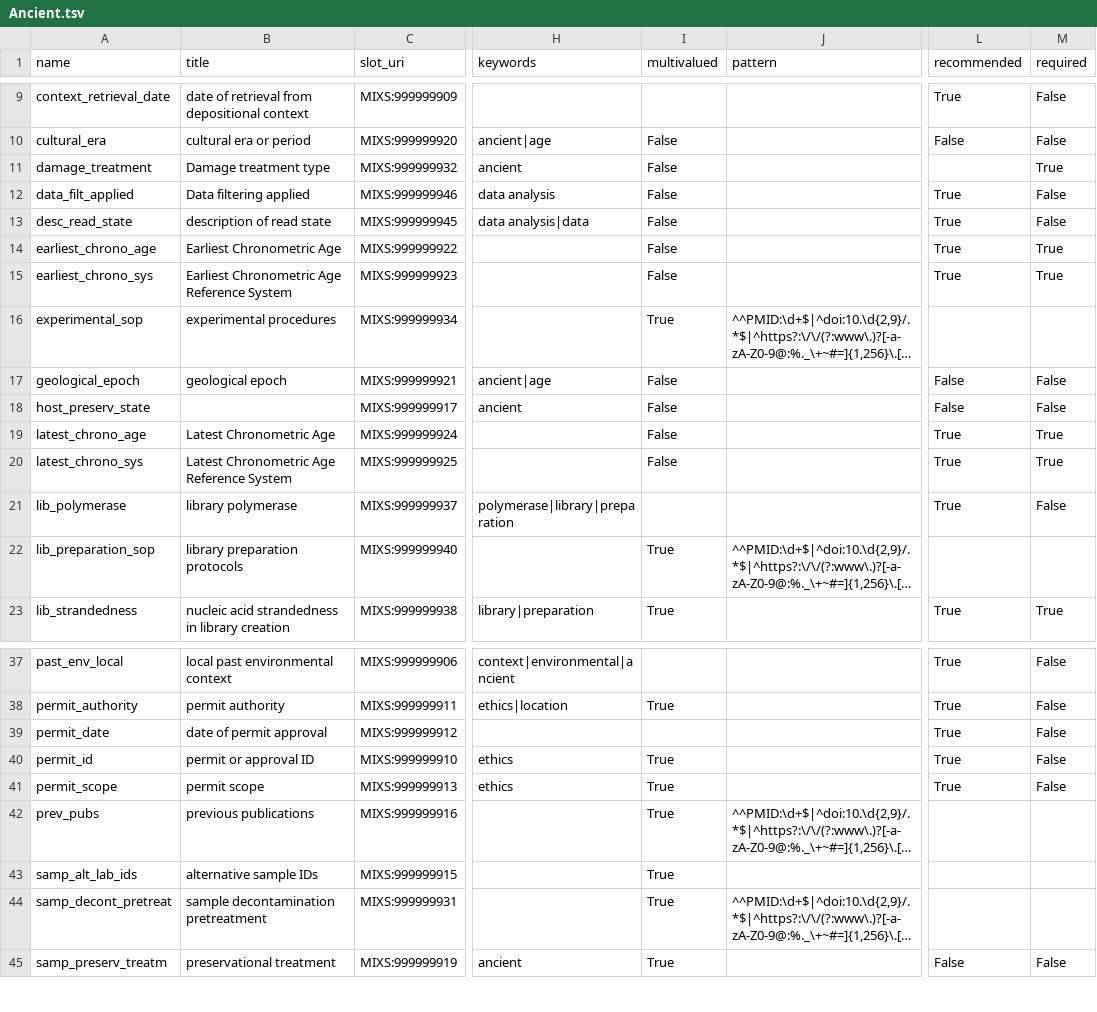
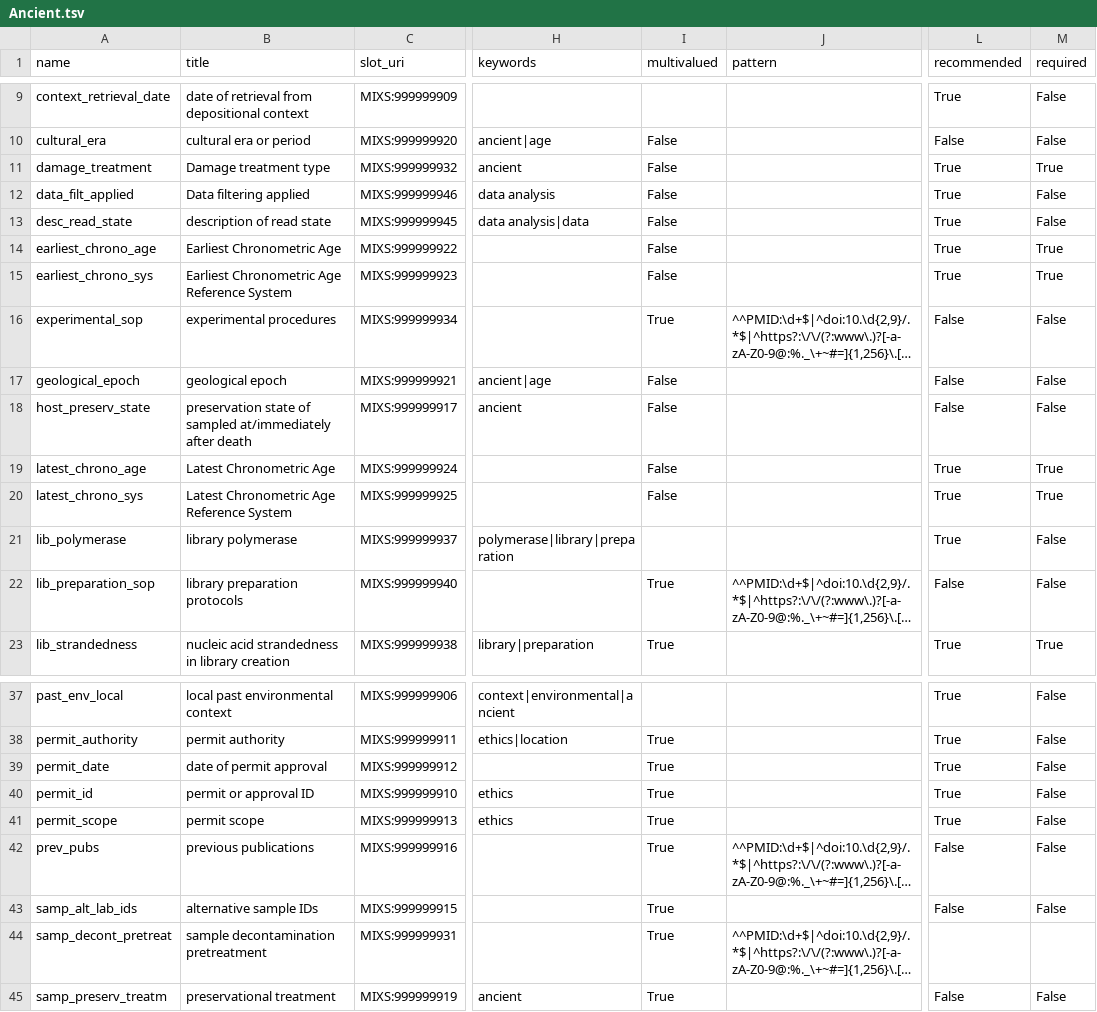
Before and after one commit to MIxS-MInAS/extension-ancient, a TSV file: project/class-model-tsvs/Ancient.tsv, drawn as a sheet; only a part is shown, gaps mark what is left out; long unchanged cells end in …; the diff covers the shown part only; the diff names each change by its address in the sheet, - before the commit and + after, or states it on an @@ line.

Commit message:
Add few missing required/mandtaory sections, and missing subsut

```diff
--- a/project/class-model-tsvs/Ancient.tsv
+++ b/project/class-model-tsvs/Ancient.tsv
-L11 (recommended): (empty)
+L11 (recommended): True
-L16 (recommended): (empty)
+L16 (recommended): False
-M16 (required): (empty)
+M16 (required): False
-B18 (title): (empty)
+B18 (title): preservation state of sampled at/immediately after death
-L22 (recommended): (empty)
+L22 (recommended): False
-M22 (required): (empty)
+M22 (required): False
-I39 (multivalued): (empty)
+I39 (multivalued): True
-L42:L43 (recommended): (empty)
+L42:L43 (recommended): False
-M42:M43 (required): (empty)
+M42:M43 (required): False
```
Also changed, not shown: 4 edited cells elsewhere in this file, 2 other files.
